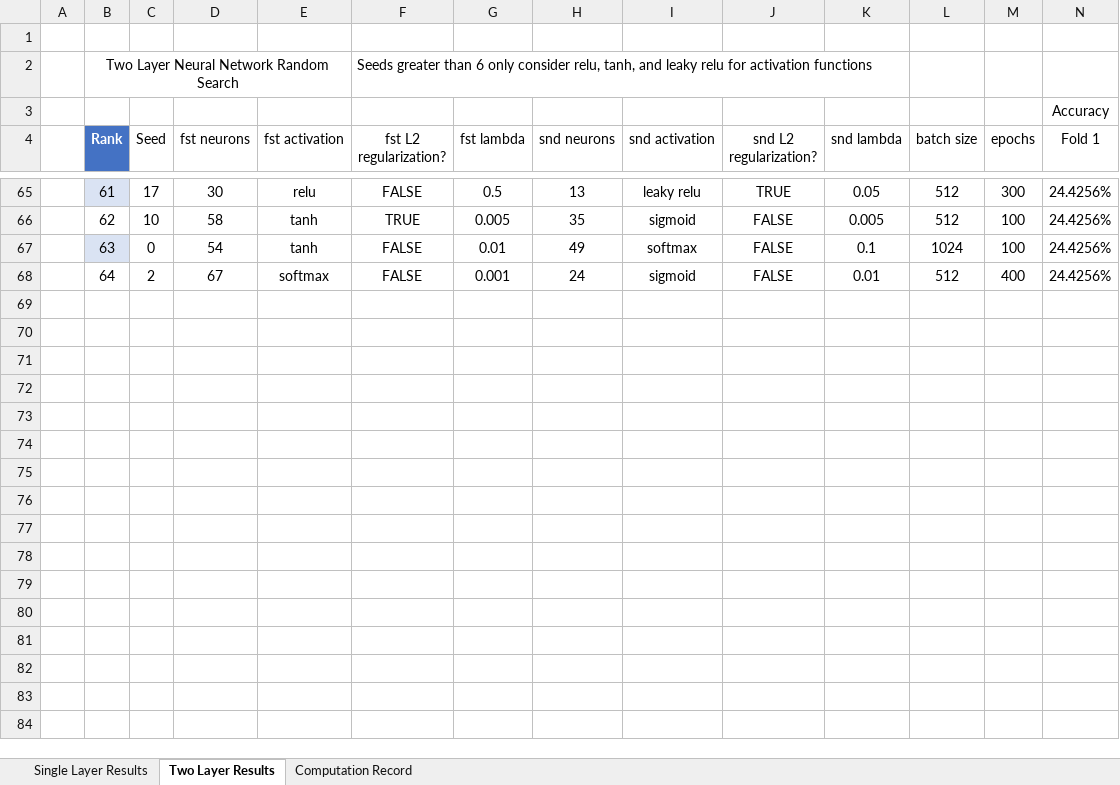
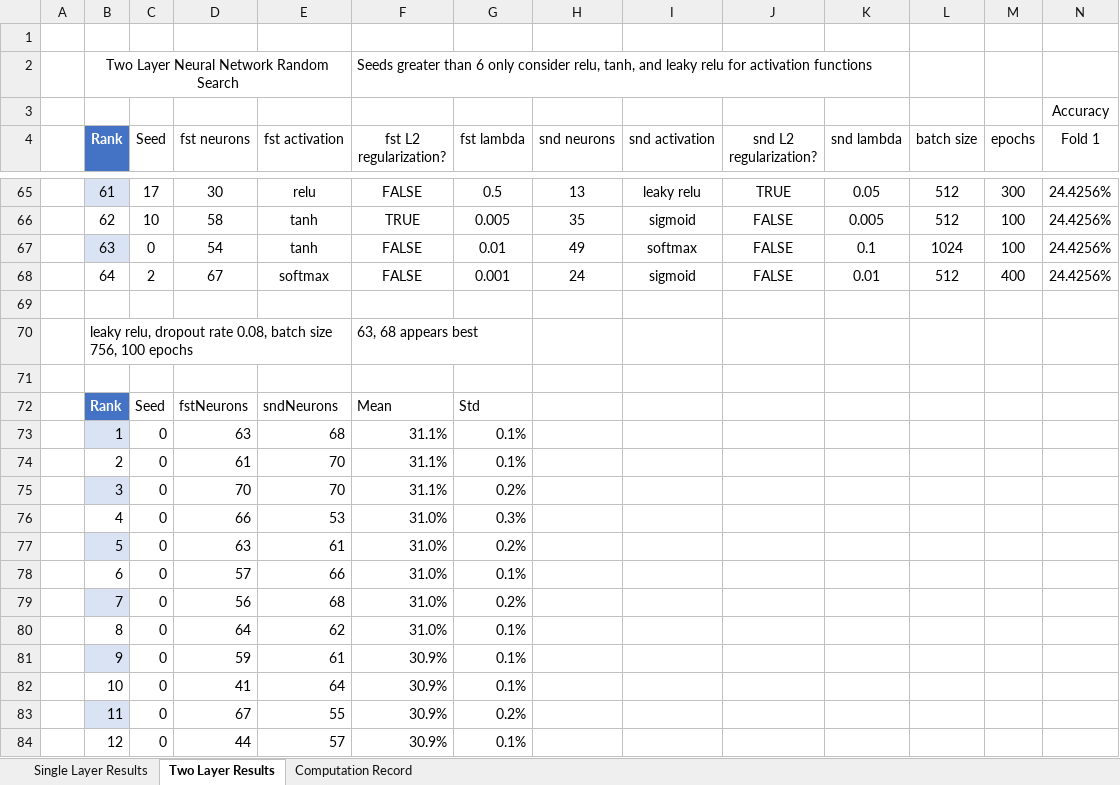
Before and after one commit to KieranLitschel/PredictingClosingPriceTomorrow, an Excel workbook: Results/Neural Networks/Results.xlsx, sheet Two Layer Results, drawn as a sheet; only a part is shown, gaps mark what is left out; values as stored, in another font and other column widths than the file's, no borders; table styles not drawn; rows hold the shown columns only; the diff covers the shown part only; the diff names each change by its address in the sheet, - before the commit and + after, or states it on an @@ line.

Commit message:
Updated results

```diff
--- a/Results/Neural Networks/Results.xlsx (sheet Two Layer Results)
+++ b/Results/Neural Networks/Results.xlsx (sheet Two Layer Results)
+row 69: (empty)
+row 70:  | leaky relu, dropout rate 0.08, batch size 756, 100 epochs |  |  |  | 63, 68 appears best
+row 71: (empty)
+row 72:  | Rank | Seed | fstNeurons | sndNeurons | Mean | Std
+row 73:  | 1 | 0 | 63 | 68 | 31.1% | 0.1%
+row 74:  | 2 | 0 | 61 | 70 | 31.1% | 0.1%
+row 75:  | 3 | 0 | 70 | 70 | 31.1% | 0.2%
+row 76:  | 4 | 0 | 66 | 53 | 31.0% | 0.3%
+row 77:  | 5 | 0 | 63 | 61 | 31.0% | 0.2%
+row 78:  | 6 | 0 | 57 | 66 | 31.0% | 0.1%
+row 79:  | 7 | 0 | 56 | 68 | 31.0% | 0.2%
+row 80:  | 8 | 0 | 64 | 62 | 31.0% | 0.1%
+row 81:  | 9 | 0 | 59 | 61 | 30.9% | 0.1%
+row 82:  | 10 | 0 | 41 | 64 | 30.9% | 0.1%
+row 83:  | 11 | 0 | 67 | 55 | 30.9% | 0.2%
+row 84:  | 12 | 0 | 44 | 57 | 30.9% | 0.1%
```
Also changed, not shown: 42 added rows elsewhere in this sheet, 7 other files.
